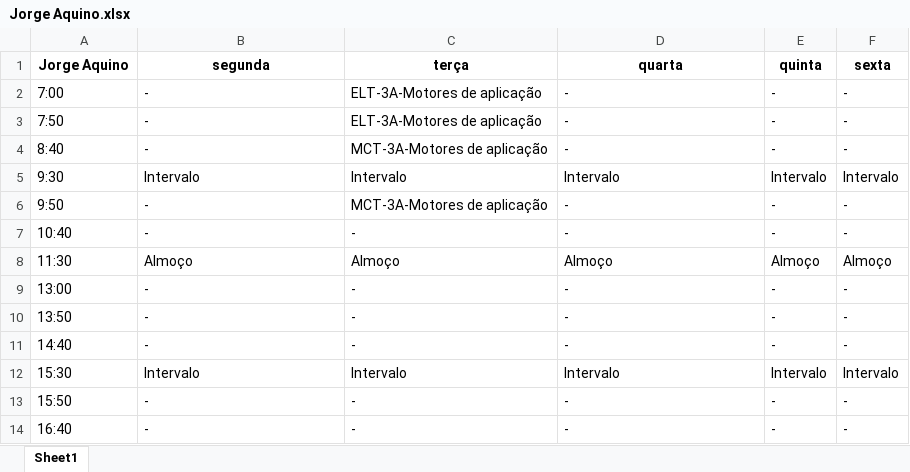
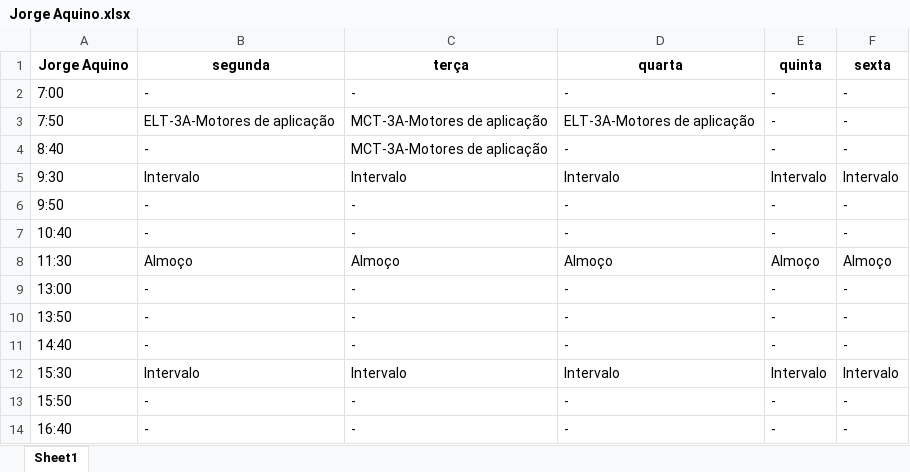
Before and after one commit to TulioHRC/Horarios-CEFET, an Excel workbook: data/teacher/Jorge Aquino.xlsx, sheet Sheet1, drawn as a sheet; values as stored, in another font and other column widths than the file's, no borders; the diff names each change by its address in the sheet, - before the commit and + after, or states it on an @@ line.

```diff
--- a/data/teacher/Jorge Aquino.xlsx (sheet Sheet1)
+++ b/data/teacher/Jorge Aquino.xlsx (sheet Sheet1)
-C2 (terça): ELT-3A-Motores de aplicação
+C2 (terça): -
-B3 (segunda): -
+B3 (segunda): ELT-3A-Motores de aplicação
-C3 (terça): ELT-3A-Motores de aplicação
+C3 (terça): MCT-3A-Motores de aplicação
-D3 (quarta): -
+D3 (quarta): ELT-3A-Motores de aplicação
-C6 (terça): MCT-3A-Motores de aplicação
+C6 (terça): -
```
Also changed, not shown: Planilha sala.xlsx, data/teacher/João Rodrigues.xlsx, 31 other files.
